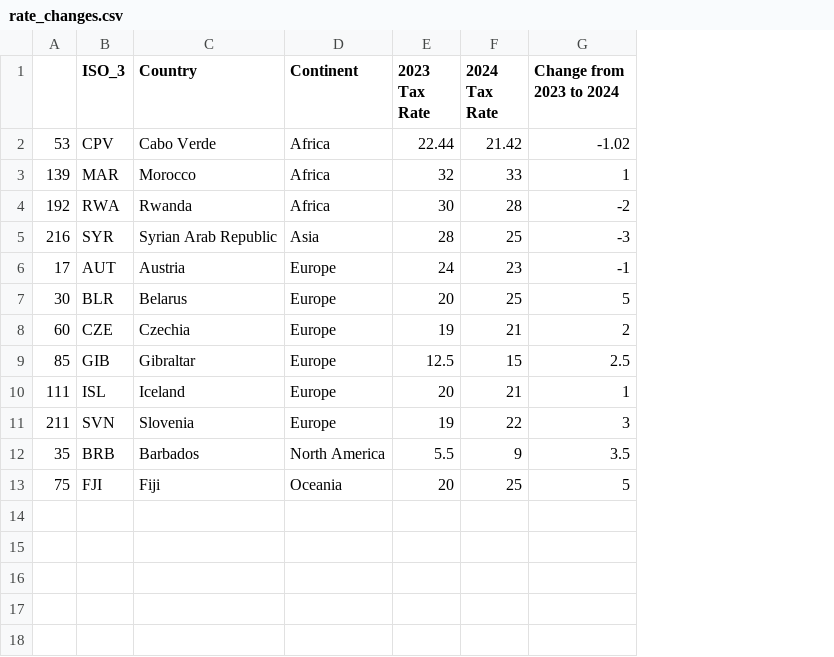
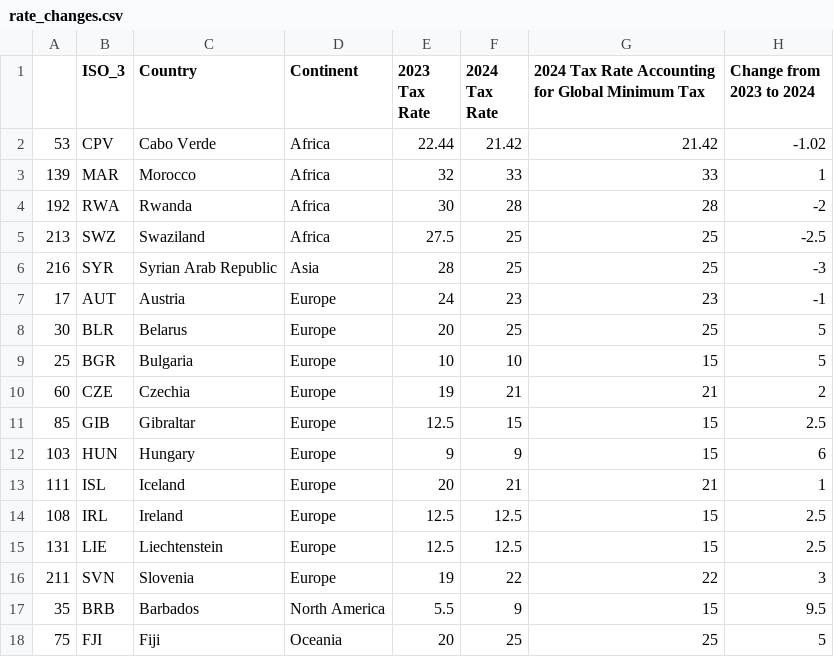
Before and after one commit to elkeasen/worldwide-corporate-tax-rates, a CSV file: final_outputs/rate_changes.csv, drawn as a sheet; addresses are those after the commit; the diff names each change by its address in the sheet, - before the commit and + after, or states it on an @@ line.

```diff
--- a/final_outputs/rate_changes.csv
+++ b/final_outputs/rate_changes.csv
+column G, rows 1-4: 2024 Tax Rate Accounting for Global Minimum Tax | 21.42 | 33 | 28; rows 6-8: 25 | 23 | 25; rows 10-11: 21 | 15; row 13: 21; rows 16-18: 22 | 15 | 25
+row 5: 213 | SWZ | Swaziland | Africa | 27.5 | 25 | 25 | -2.5
+row 9: 25 | BGR | Bulgaria | Europe | 10 | 10 | 15 | 5
+row 12: 103 | HUN | Hungary | Europe | 9 | 9 | 15 | 6
+row 14: 108 | IRL | Ireland | Europe | 12.5 | 12.5 | 15 | 2.5
+row 15: 131 | LIE | Liechtenstein | Europe | 12.5 | 12.5 | 15 | 2.5
-H17 (Change from 2023 to 2024): 3.5
+H17 (Change from 2023 to 2024): 9.5
```
Also changed, not shown: final_data/final_data_2024.csv, final_outputs/bottom_rates.csv, 14 other files.
